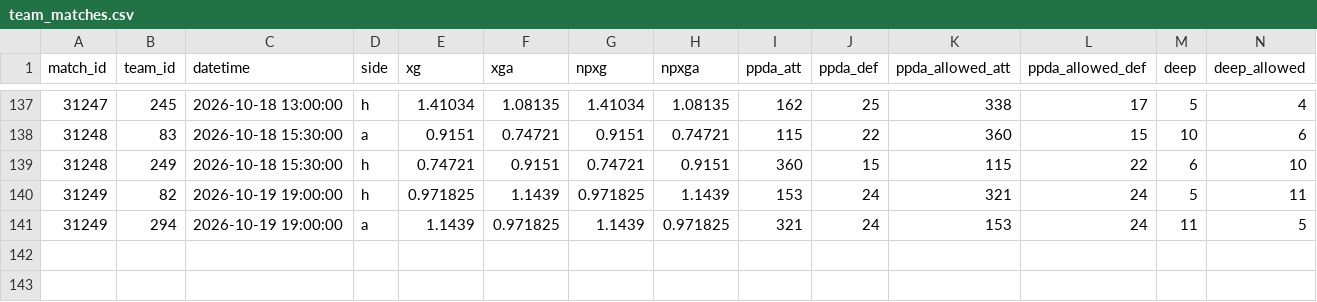
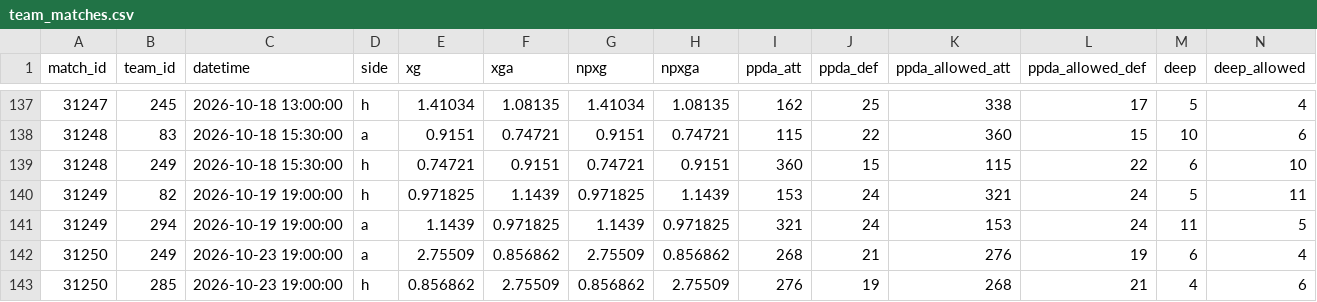
Before and after one commit to requiemalex/fpl-analytics-dashboard, a CSV file: data/understat/seasons/2026-27/team_matches.csv, drawn as a sheet; only a part is shown, gaps mark what is left out; rows hold the shown columns only; the diff names each change by its address in the sheet, - before the commit and + after, or states it on an @@ line.

```diff
--- a/data/understat/seasons/2026-27/team_matches.csv
+++ b/data/understat/seasons/2026-27/team_matches.csv
+row 142: 31250 | 249 | 2026-10-23 19:00:00 | a | 2.75509 | 0.856862 | 2.75509 | 0.856862 | 268 | 21 | 276 | 19 | 6 | 4
+row 143: 31250 | 285 | 2026-10-23 19:00:00 | h | 0.856862 | 2.75509 | 0.856862 | 2.75509 | 276 | 19 | 268 | 21 | 4 | 6
```
Also changed, not shown: data/understat/seasons/2026-27/appearances.csv, data/understat/seasons/2026-27/matches.csv, 1 other file.
